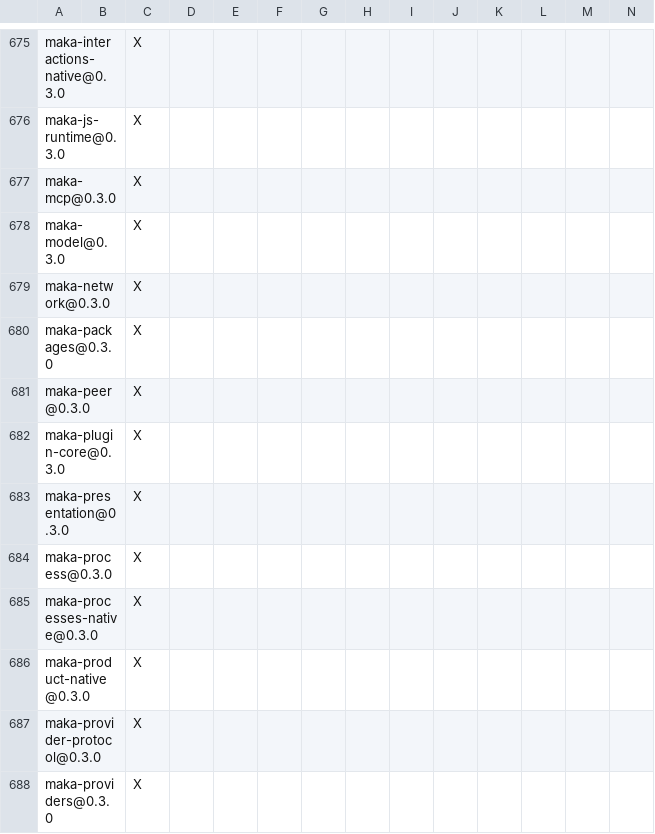
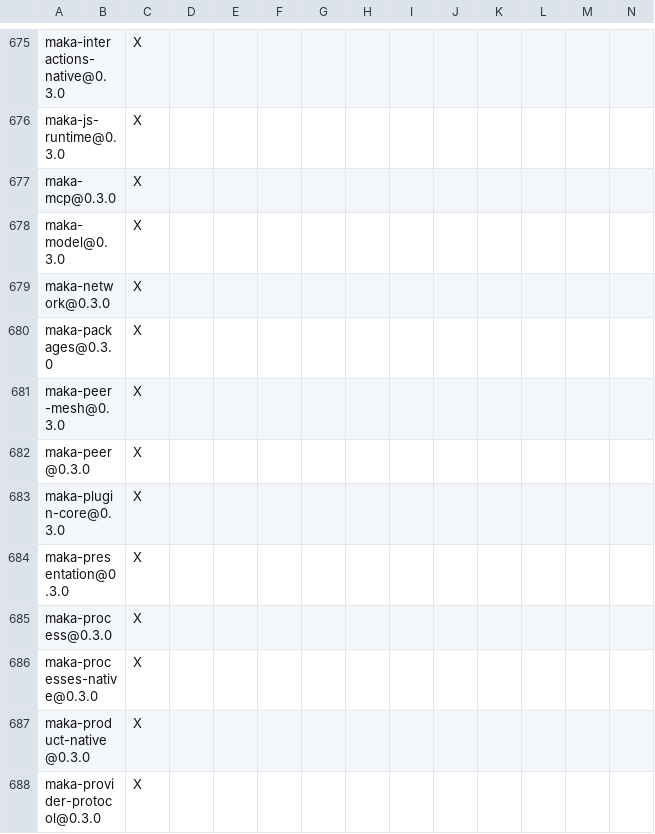
Before and after one commit to apache/maka, a TSV file: products/maka/cli/DEPENDENCIES.rust.tsv, drawn as a sheet; only a part is shown, gaps mark what is left out; the shorter side is filled out with more unchanged rows; rows hold the shown columns only; the diff names each change by its address in the sheet, - before the commit and + after, or states it on an @@ line.

Commit message:
feat(peer,peer-mesh,cli): add mutual-Ed25519 QUIC mesh transport, E2E relay TLS, and Host wiring

```diff
--- a/products/maka/cli/DEPENDENCIES.rust.tsv
+++ b/products/maka/cli/DEPENDENCIES.rust.tsv
+row 681: maka-peer-mesh@0.3.0 |  | X
```
Also changed, not shown: 14 other files.
